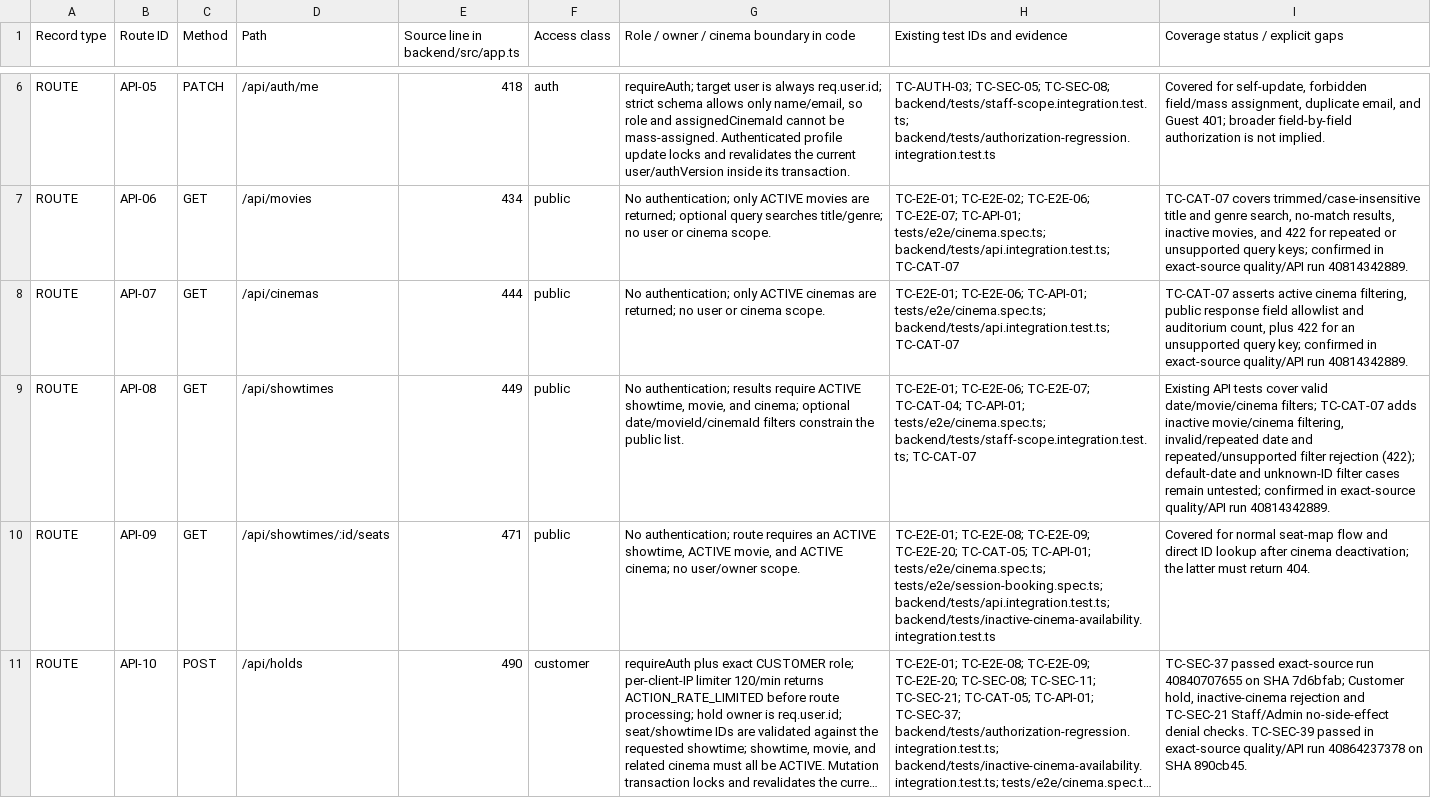
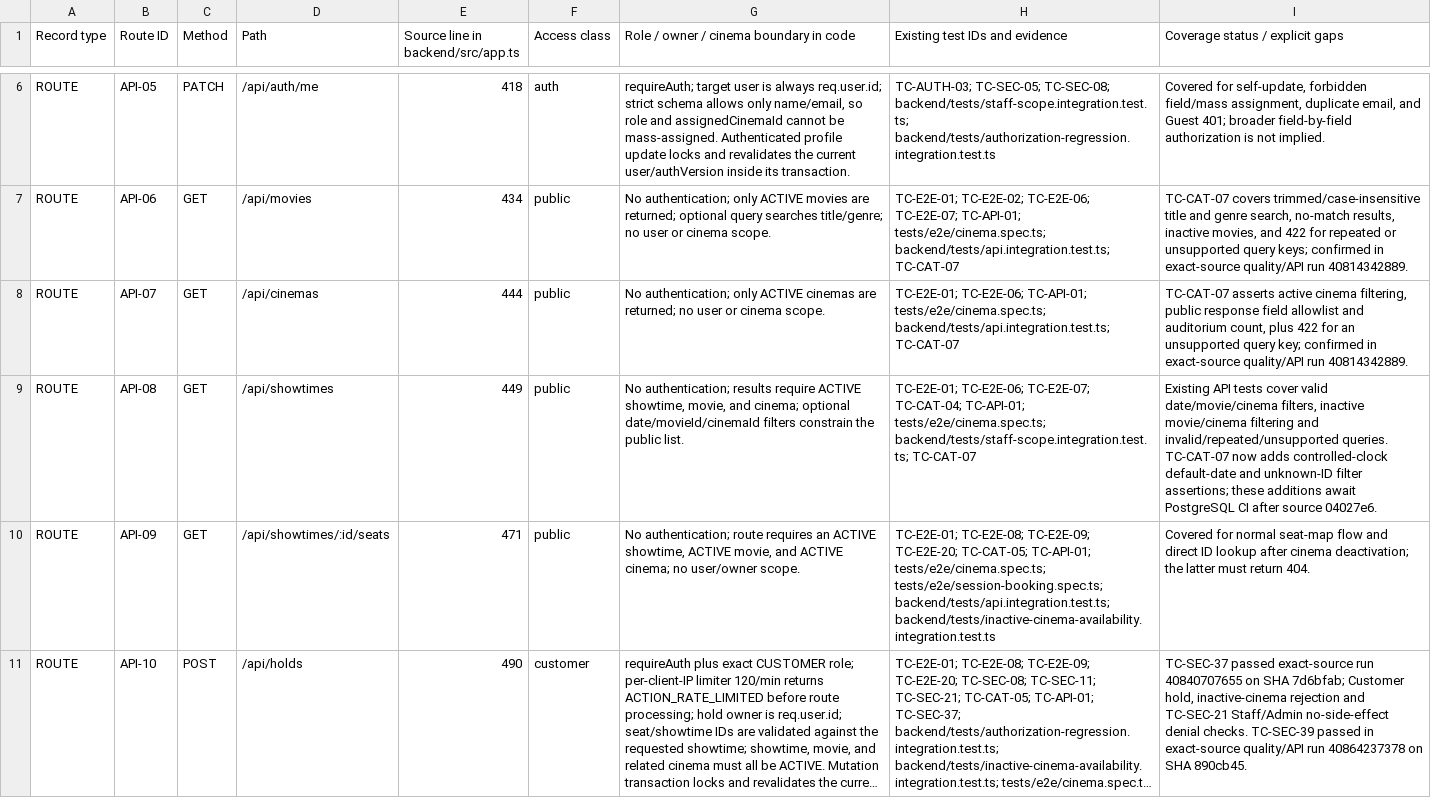
Before and after one commit to mahTuqn/DGKD_GK, a CSV file: docs/security/authorization-route-matrix.csv, drawn as a sheet; only a part is shown, gaps mark what is left out; long unchanged cells end in …; the diff covers the shown part only; the diff names each change by its address in the sheet, - before the commit and + after, or states it on an @@ line.

```diff
--- a/docs/security/authorization-route-matrix.csv
+++ b/docs/security/authorization-route-matrix.csv
-I9 (Coverage status / explicit gaps): …valid date/movie/cinema filters; TC-CAT-07 adds inactive movie/cinema filtering, invalid/repeated date and repeated/unsupported filter rejection (422); default-date and unknown-ID filter cases remain untested; confirmed in exact-source quality/API run 40814342889.
+I9 (Coverage status / explicit gaps): …valid date/movie/cinema filters, inactive movie/cinema filtering and invalid/repeated/unsupported queries. TC-CAT-07 now adds controlled-clock default-date and unknown-ID filter assertions; these additions await PostgreSQL CI after source 04027e6.
```
Also changed, not shown: 1 edited cell elsewhere in this file, docs/04-test-cases.csv, 3 other files.
